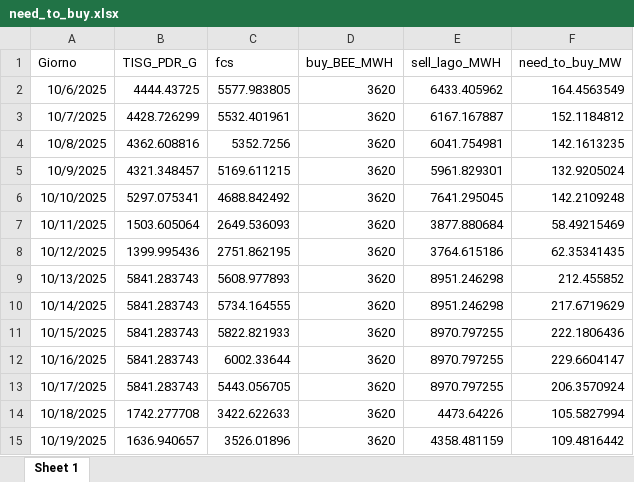
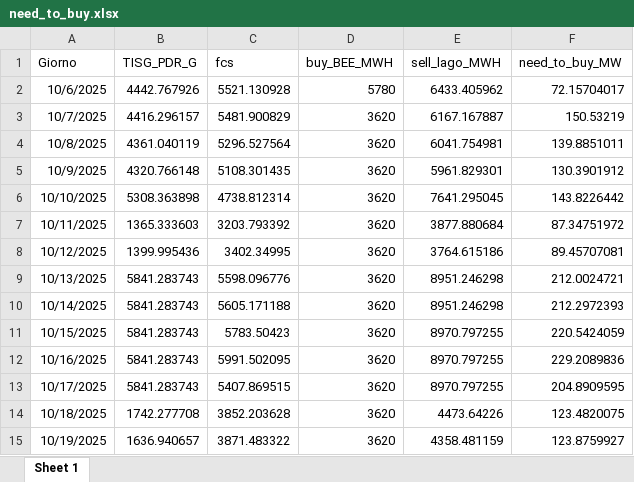
Before and after one commit to Alainpp96/forecastg, an Excel workbook: need_to_buy.xlsx, sheet Sheet 1, drawn as a sheet; values as stored, in another font and other column widths than the file's, no borders; the diff names each change by its address in the sheet, - before the commit and + after, or states it on an @@ line.

Commit message:
Aggiorno file need_to_buy.xlsx da R

```diff
--- a/need_to_buy.xlsx (sheet Sheet 1)
+++ b/need_to_buy.xlsx (sheet Sheet 1)
-B2 (TISG_PDR_G): 4444.43725
+B2 (TISG_PDR_G): 4442.767926
-C2 (fcs): 5577.983805
+C2 (fcs): 5521.130928
-D2 (buy_BEE_MWH): 3620
+D2 (buy_BEE_MWH): 5780
-F2 (need_to_buy_MW): 164.4563549
+F2 (need_to_buy_MW): 72.15704017
-B3 (TISG_PDR_G): 4428.726299
+B3 (TISG_PDR_G): 4416.296157
-C3 (fcs): 5532.401961
+C3 (fcs): 5481.900829
-F3 (need_to_buy_MW): 152.1184812
+F3 (need_to_buy_MW): 150.53219
-B4 (TISG_PDR_G): 4362.608816
+B4 (TISG_PDR_G): 4361.040119
-C4 (fcs): 5352.7256
+C4 (fcs): 5296.527564
-F4 (need_to_buy_MW): 142.1613235
+F4 (need_to_buy_MW): 139.8851011
-B5 (TISG_PDR_G): 4321.348457
+B5 (TISG_PDR_G): 4320.766148
-C5 (fcs): 5169.611215
+C5 (fcs): 5108.301435
-F5 (need_to_buy_MW): 132.9205024
+F5 (need_to_buy_MW): 130.3901912
-B6 (TISG_PDR_G): 5297.075341
+B6 (TISG_PDR_G): 5308.363898
-C6 (fcs): 4688.842492
+C6 (fcs): 4738.812314
-F6 (need_to_buy_MW): 142.2109248
+F6 (need_to_buy_MW): 143.8226442
-B7 (TISG_PDR_G): 1503.605064
+B7 (TISG_PDR_G): 1365.333603
-C7 (fcs): 2649.536093
+C7 (fcs): 3203.793392
-F7 (need_to_buy_MW): 58.49215469
+F7 (need_to_buy_MW): 87.34751972
-C8 (fcs): 2751.862195
+C8 (fcs): 3402.34995
-F8 (need_to_buy_MW): 62.35341435
+F8 (need_to_buy_MW): 89.45707081
-C9 (fcs): 5608.977893
+C9 (fcs): 5598.096776
-F9 (need_to_buy_MW): 212.455852
+F9 (need_to_buy_MW): 212.0024721
-C10 (fcs): 5734.164555
+C10 (fcs): 5605.171188
-F10 (need_to_buy_MW): 217.6719629
+F10 (need_to_buy_MW): 212.2972393
-C11 (fcs): 5822.821933
+C11 (fcs): 5783.50423
-F11 (need_to_buy_MW): 222.1806436
+F11 (need_to_buy_MW): 220.5424059
-C12 (fcs): 6002.33644
+C12 (fcs): 5991.502095
-F12 (need_to_buy_MW): 229.6604147
+F12 (need_to_buy_MW): 229.2089836
-C13 (fcs): 5443.056705
+C13 (fcs): 5407.869515
-F13 (need_to_buy_MW): 206.3570924
+F13 (need_to_buy_MW): 204.8909595
-C14 (fcs): 3422.622633
+C14 (fcs): 3852.203628
-F14 (need_to_buy_MW): 105.5827994
+F14 (need_to_buy_MW): 123.4820075
-C15 (fcs): 3526.01896
+C15 (fcs): 3871.483322
-F15 (need_to_buy_MW): 109.4816442
+F15 (need_to_buy_MW): 123.8759927
```
